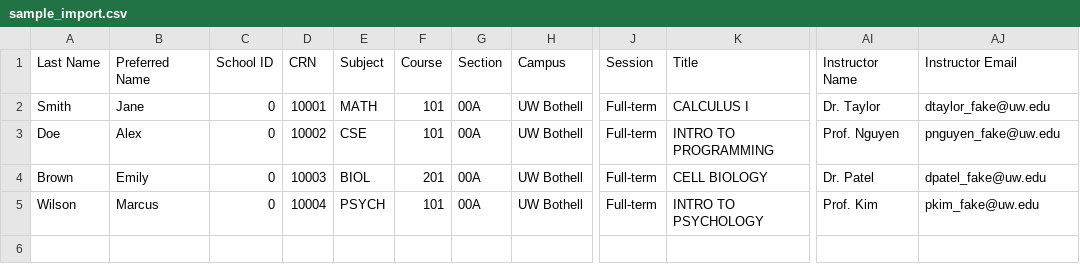
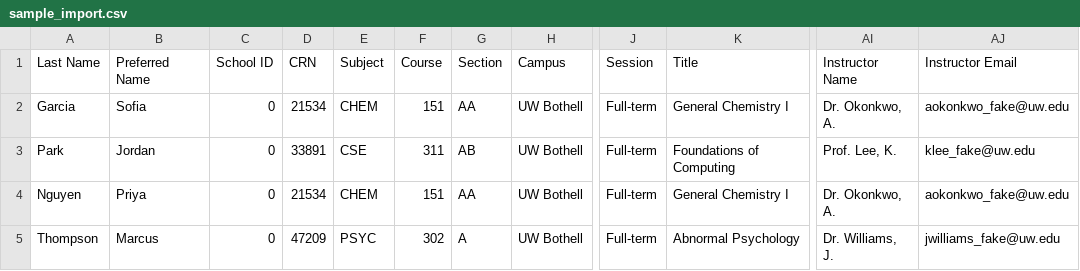
Before and after one commit to joeljosephk777/DRS-Exam-Schedule-Optimizer, a CSV file: sample_import.csv, drawn as a sheet; only a part is shown, gaps mark what is left out; the diff names each change by its address in the sheet, - before the commit and + after, or states it on an @@ line.

Commit message:
Chart: per-CRN colors, richer hover tooltip, updated sample data
Each unique CRN gets a distinct color (evenly-spaced HSL hues) so same-exam
students are immediately visible across all rows of the Gantt chart. The legend
now lists each course (Subject Course Section) keyed to its color.

Hover tooltip extended: name, time window, laptop status, and class info
(Subject Course Section, Title, Instructor) pulled from student extra fields.

sample_import.csv updated with realistic names: Sofia Garcia / Priya Nguyen
share CRN 21534 (CHEM 151 AA, Dr. Okonkwo) to demonstrate same-color grouping;
Jordan Park (CSE 311 AB) and Marcus Thompson (PSYC 302 A) each have unique CRNs.

Co-Authored-By: Joel Varghese <joel777@uw.edu>

```diff
--- a/sample_import.csv
+++ b/sample_import.csv
-A2: Smith
+A2: Garcia
-B2: Jane
+B2: Sofia
-D2: 10001
+D2: 21534
-E2: MATH
+E2: CHEM
-F2: 101
+F2: 151
-G2: 00A
+G2: AA
-K2: CALCULUS I
+K2: General Chemistry I
-AI2: Dr. Taylor
+AI2: Dr. Okonkwo, A.
-AJ2: dtaylor_fake@uw.edu
+AJ2: aokonkwo_fake@uw.edu
-A3: Doe
+A3: Park
-B3: Alex
+B3: Jordan
-D3: 10002
+D3: 33891
-F3: 101
+F3: 311
-G3: 00A
+G3: AB
-K3: INTRO TO PROGRAMMING
+K3: Foundations of Computing
-AI3: Prof. Nguyen
+AI3: Prof. Lee, K.
-AJ3: pnguyen_fake@uw.edu
+AJ3: klee_fake@uw.edu
-A4: Brown
+A4: Nguyen
-B4: Emily
+B4: Priya
-D4: 10003
+D4: 21534
-E4: BIOL
+E4: CHEM
-F4: 201
+F4: 151
-G4: 00A
+G4: AA
-K4: CELL BIOLOGY
+K4: General Chemistry I
-AI4: Dr. Patel
+AI4: Dr. Okonkwo, A.
-AJ4: dpatel_fake@uw.edu
+AJ4: aokonkwo_fake@uw.edu
-A5: Wilson
+A5: Thompson
-D5: 10004
+D5: 47209
-E5: PSYCH
+E5: PSYC
-F5: 101
+F5: 302
-G5: 00A
+G5: A
-K5: INTRO TO PSYCHOLOGY
+K5: Abnormal Psychology
-AI5: Prof. Kim
+AI5: Dr. Williams, J.
-AJ5: pkim_fake@uw.edu
+AJ5: jwilliams_fake@uw.edu
```
Also changed, not shown: 1 other file.
